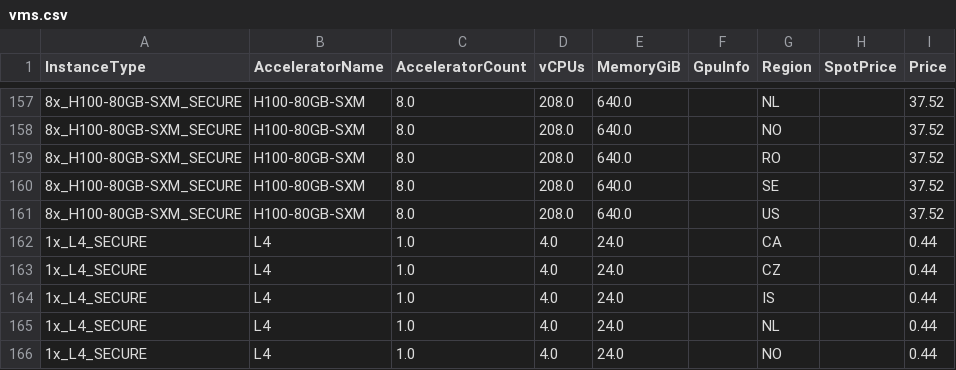
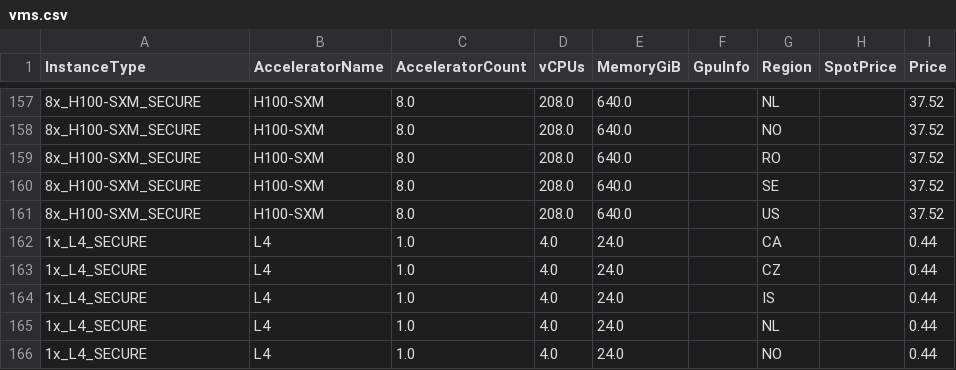
Before and after one commit to skypilot-org/skypilot-catalog, a CSV file: catalogs/v5/runpod/vms.csv, drawn as a sheet; only a part is shown, gaps mark what is left out; the diff covers the shown part only.

```diff
--- a/catalogs/v5/runpod/vms.csv
+++ b/catalogs/v5/runpod/vms.csv
@@ -157,6 +157,6 @@ InstanceType,AcceleratorName,AcceleratorCount,vCPUs,MemoryGiB,GpuInfo,Region,Spo
-8x_H100-80GB-SXM_SECURE,H100-80GB-SXM,8.0,208.0,640.0,,NL,,37.52
-8x_H100-80GB-SXM_SECURE,H100-80GB-SXM,8.0,208.0,640.0,,NO,,37.52
-8x_H100-80GB-SXM_SECURE,H100-80GB-SXM,8.0,208.0,640.0,,RO,,37.52
-8x_H100-80GB-SXM_SECURE,H100-80GB-SXM,8.0,208.0,640.0,,SE,,37.52
-8x_H100-80GB-SXM_SECURE,H100-80GB-SXM,8.0,208.0,640.0,,US,,37.52
+8x_H100-SXM_SECURE,H100-SXM,8.0,208.0,640.0,,NL,,37.52
+8x_H100-SXM_SECURE,H100-SXM,8.0,208.0,640.0,,NO,,37.52
+8x_H100-SXM_SECURE,H100-SXM,8.0,208.0,640.0,,RO,,37.52
+8x_H100-SXM_SECURE,H100-SXM,8.0,208.0,640.0,,SE,,37.52
+8x_H100-SXM_SECURE,H100-SXM,8.0,208.0,640.0,,US,,37.52
 1x_L4_SECURE,L4,1.0,4.0,24.0,,CA,,0.44
```
Also changed, not shown: 54 edited cells elsewhere in this file.
